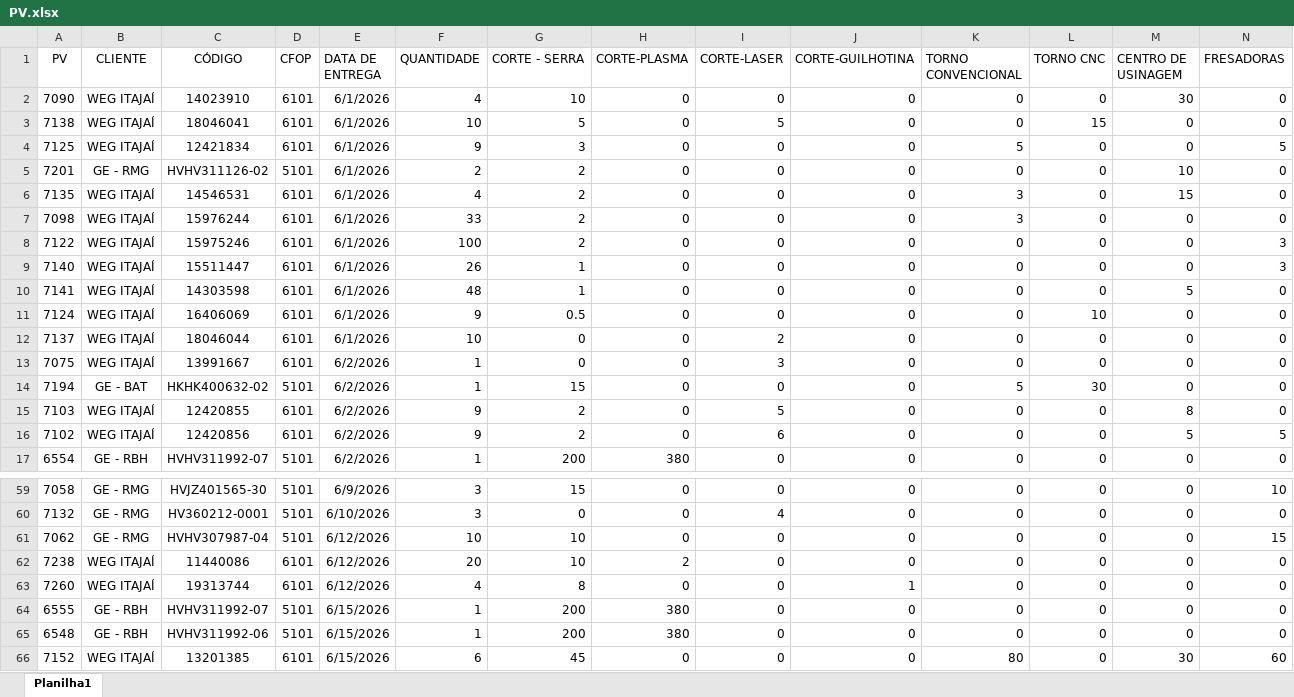
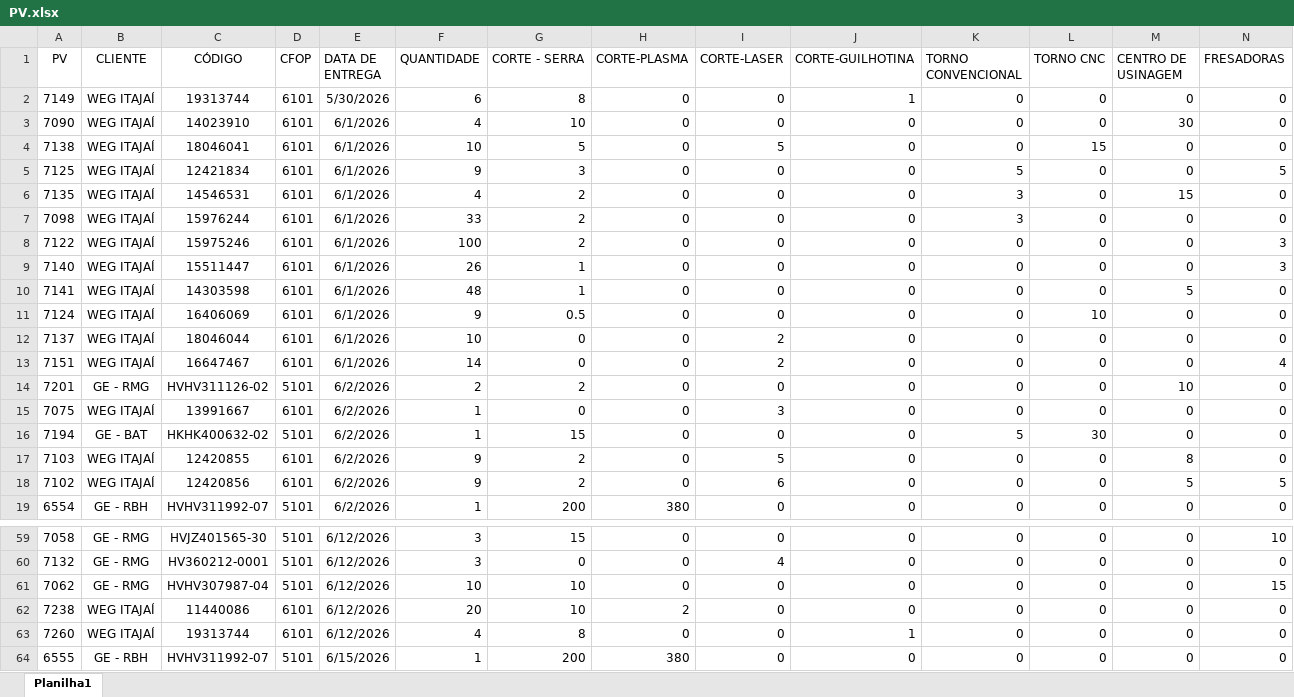
Before and after one commit to eluz7777-hue/aps-producao, an Excel workbook: PV.xlsx, sheet Planilha1, drawn as a sheet; only a part is shown, gaps mark what is left out; the shorter side is filled out with more unchanged rows; values as stored, in another font and other column widths than the file's, no borders; table styles not drawn; removed rows and columns are numbered as before the commit, all else as after; rows hold the shown columns only; the diff covers the shown part only; the diff names each change by its address in the sheet, - before the commit and + after, or states it on an @@ line.

```diff
--- a/PV.xlsx (sheet Planilha1)
+++ b/PV.xlsx (sheet Planilha1)
+row 2: 7149 | WEG ITAJAÍ | 19313744 | 6101 | 5/30/2026 | 6 | 8 | 0 | 0 | 1 | 0 | 0 | 0 | 0
-row 5: 7201 | GE - RMG | HVHV311126-02 | 5101 | 6/1/2026 | 2 | 2 | 0 | 0 | 0 | 0 | 0 | 10 | 0
+row 13: 7151 | WEG ITAJAÍ | 16647467 | 6101 | 6/1/2026 | 14 | 0 | 0 | 2 | 0 | 0 | 0 | 0 | 4
+row 14: 7201 | GE - RMG | HVHV311126-02 | 5101 | 6/2/2026 | 2 | 2 | 0 | 0 | 0 | 0 | 0 | 10 | 0
-E59 (DATA DE ENTREGA): 6/9/2026
+E59 (DATA DE ENTREGA): 6/12/2026
-E60 (DATA DE ENTREGA): 6/10/2026
+E60 (DATA DE ENTREGA): 6/12/2026
```
Also changed, not shown: 23 added rows, 25 removed rows and 13 edited cells elsewhere in this sheet, 1 other file.
